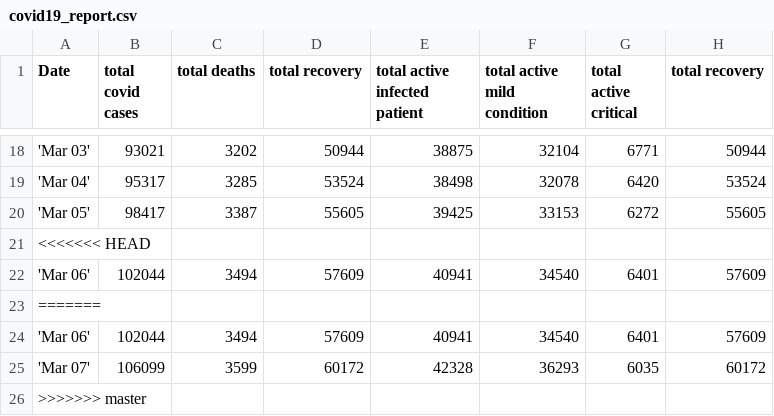
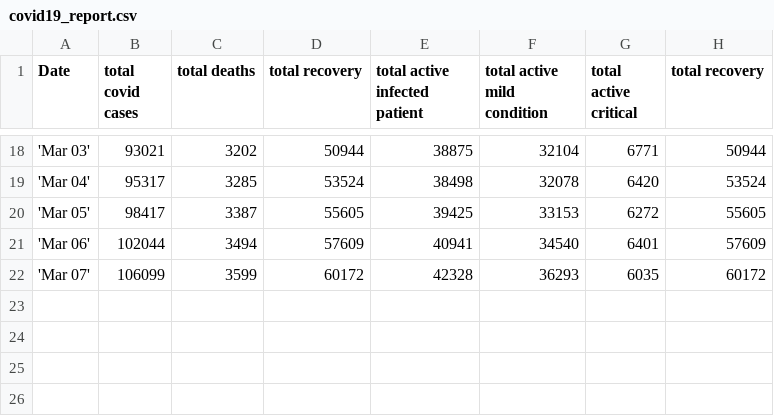
Before and after one commit to saitzaw/covid-dash, a CSV file: app/helper/csv/covid19_report.csv, drawn as a sheet; only a part is shown, gaps mark what is left out; the diff names each change by its address in the sheet, - before the commit and + after, or states it on an @@ line.

```diff
--- a/app/helper/csv/covid19_report.csv
+++ b/app/helper/csv/covid19_report.csv
-row 21: <<<<<<< HEAD
-row 22: 'Mar 06' | 102044 | 3494 | 57609 | 40941 | 34540 | 6401 | 57609
-row 23: =======
-row 26: >>>>>>> master
```
Also changed, not shown: app/helper/csv/covid19_data.csv, 2 other files.
